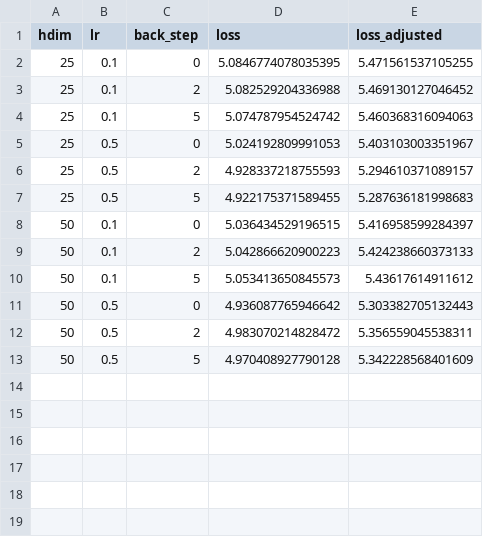
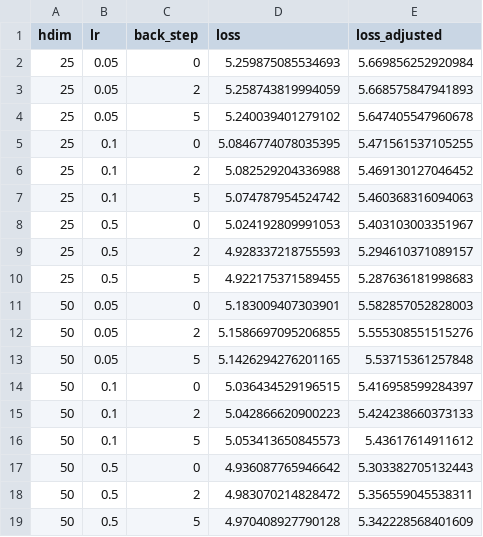
Before and after one commit to ericjanto/number-agreement, a CSV file: code/finetuning.csv, drawn as a sheet.

Commit message:
extend finetuning for additional learning rate

```diff
--- a/code/finetuning.csv
+++ b/code/finetuning.csv
@@ -1,2 +1,5 @@
 hdim,lr,back_step,loss,loss_adjusted
+25,0.05,0,5.259875085534693,5.669856252920984
+25,0.05,2,5.258743819994059,5.668575847941893
+25,0.05,5,5.240039401279102,5.647405547960678
 25,0.1,0,5.0846774078035395,5.471561537105255
@@ -7,2 +10,5 @@ hdim,lr,back_step,loss,loss_adjusted
 25,0.5,5,4.922175371589455,5.287636181998683
+50,0.05,0,5.183009407303901,5.582857052828003
+50,0.05,2,5.1586697095206855,5.555308551515276
+50,0.05,5,5.1426294276201165,5.53715361257848
 50,0.1,0,5.036434529196515,5.416958599284397
```
